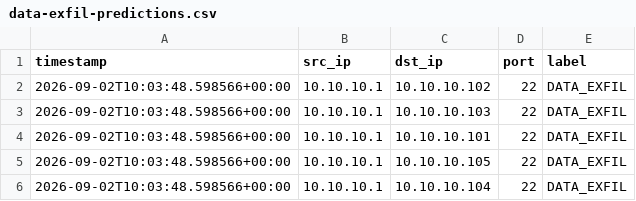
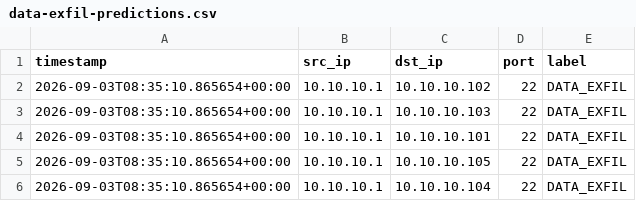
Before and after one commit to MAVERICK1618/IDS, a CSV file: systems/ML/processed/data-exfil-predictions.csv, drawn as a sheet.

```diff
--- a/systems/ML/processed/data-exfil-predictions.csv
+++ b/systems/ML/processed/data-exfil-predictions.csv
@@ -1,6 +1,6 @@
 timestamp,src_ip,dst_ip,port,label
-2026-09-02T10:03:48.598566+00:00,10.10.10.1,10.10.10.102,22,DATA_EXFIL
-2026-09-02T10:03:48.598566+00:00,10.10.10.1,10.10.10.103,22,DATA_EXFIL
-2026-09-02T10:03:48.598566+00:00,10.10.10.1,10.10.10.101,22,DATA_EXFIL
-2026-09-02T10:03:48.598566+00:00,10.10.10.1,10.10.10.105,22,DATA_EXFIL
-2026-09-02T10:03:48.598566+00:00,10.10.10.1,10.10.10.104,22,DATA_EXFIL
+2026-09-03T08:35:10.865654+00:00,10.10.10.1,10.10.10.102,22,DATA_EXFIL
+2026-09-03T08:35:10.865654+00:00,10.10.10.1,10.10.10.103,22,DATA_EXFIL
+2026-09-03T08:35:10.865654+00:00,10.10.10.1,10.10.10.101,22,DATA_EXFIL
+2026-09-03T08:35:10.865654+00:00,10.10.10.1,10.10.10.105,22,DATA_EXFIL
+2026-09-03T08:35:10.865654+00:00,10.10.10.1,10.10.10.104,22,DATA_EXFIL
```
Also changed, not shown: systems/ML/data/missed_attacks.csv, systems/ML/processed/botnet-predictions.csv, 39 other files.
